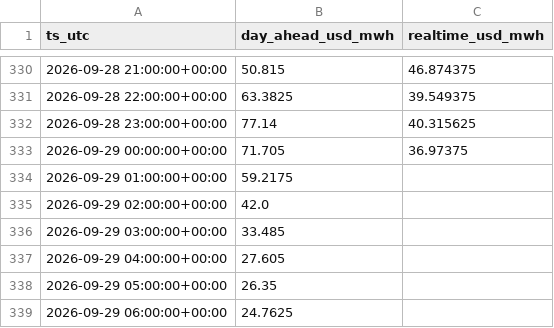
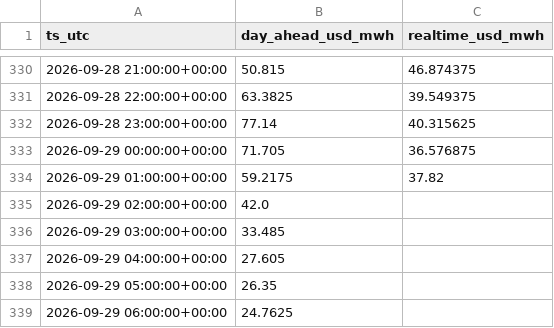
Before and after one commit to aouyitanaka/us-power-weather-relay, a CSV file: data/relay/ercot.csv, drawn as a sheet; only a part is shown, gaps mark what is left out.

```diff
--- a/data/relay/ercot.csv
+++ b/data/relay/ercot.csv
@@ -332,4 +332,4 @@ ts_utc,day_ahead_usd_mwh,realtime_usd_mwh
 2026-09-28 23:00:00+00:00,77.14,40.315625
-2026-09-29 00:00:00+00:00,71.705,36.97375
-2026-09-29 01:00:00+00:00,59.2175,
+2026-09-29 00:00:00+00:00,71.705,36.576875
+2026-09-29 01:00:00+00:00,59.2175,37.82
 2026-09-29 02:00:00+00:00,42.0,
```
Also changed, not shown: data/relay/ercot_ordc.csv, data/relay/ercot_rt.csv, 3 other files.
